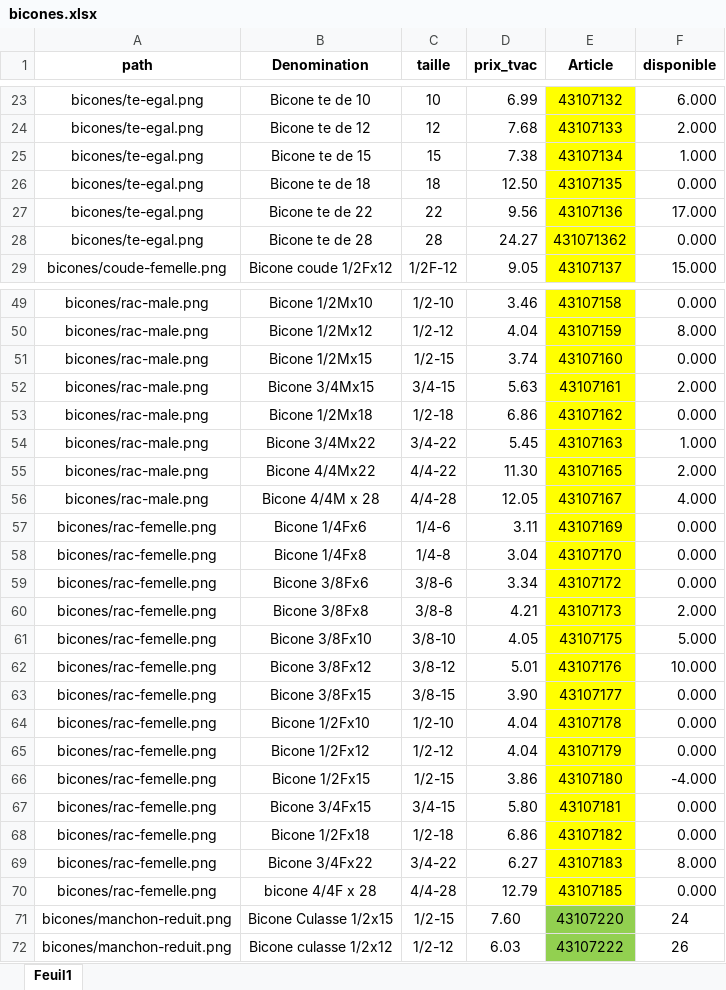
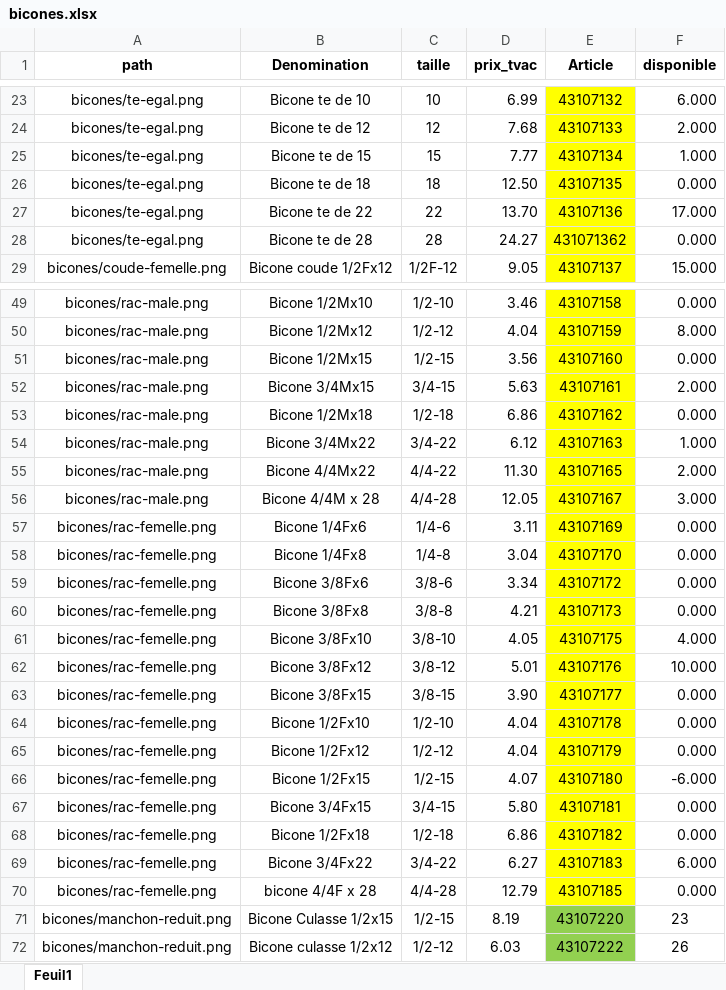
Before and after one commit to Ets-Braconnier/raccords-plomberie, an Excel workbook: prix/bicones.xlsx, sheet Feuil1, drawn as a sheet; only a part is shown, gaps mark what is left out; values as stored, in another font and other column widths than the file's, no borders; the diff covers the shown part only; the diff names each change by its address in the sheet, - before the commit and + after, or states it on an @@ line.

```diff
--- a/prix/bicones.xlsx (sheet Feuil1)
+++ b/prix/bicones.xlsx (sheet Feuil1)
-D25 (prix_tvac): 7.38
+D25 (prix_tvac): 7.77
-D27 (prix_tvac): 9.56
+D27 (prix_tvac): 13.70
-D51 (prix_tvac): 3.74
+D51 (prix_tvac): 3.56
-D54 (prix_tvac): 5.45
+D54 (prix_tvac): 6.12
-F56 (disponible): 4.000
+F56 (disponible): 3.000
-F60 (disponible): 2.000
+F60 (disponible): 0.000
-F61 (disponible): 5.000
+F61 (disponible): 4.000
-D66 (prix_tvac): 3.86
+D66 (prix_tvac): 4.07
-F66 (disponible): -4.000
+F66 (disponible): -6.000
-F69 (disponible): 8.000
+F69 (disponible): 6.000
-D71 (prix_tvac): 7.60
+D71 (prix_tvac): 8.19
-F71 (disponible): 24
+F71 (disponible): 23
```
Also changed, not shown: 4 edited cells elsewhere in this sheet, prix/collecteur.xlsx, prix/geka.xlsx, 7 other files.
